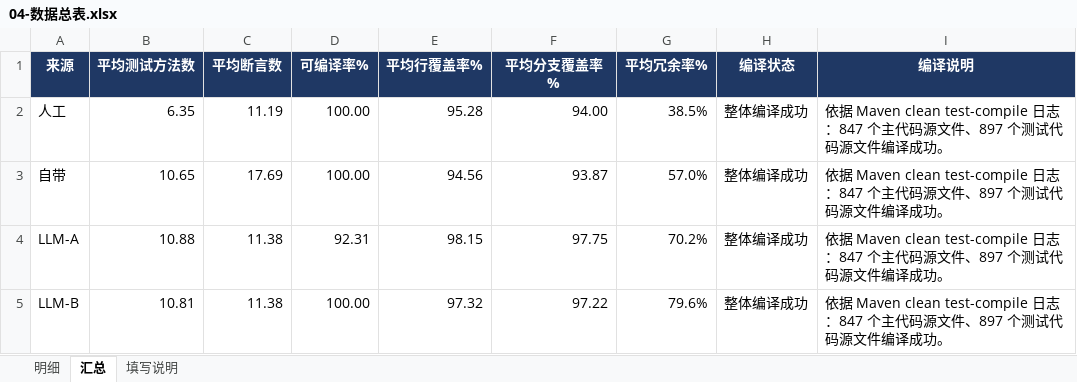
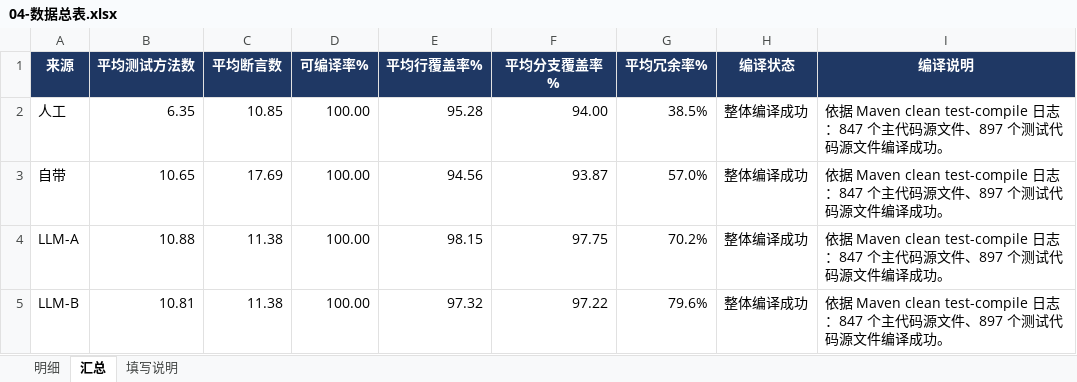
Before and after one commit to Gardenia-OvO/unit-test-coverage, an Excel workbook: docs/04-数据总表.xlsx, sheet 汇总, drawn as a sheet; values as stored, in another font and other column widths than the file's, no borders; charts and pictures not drawn; the diff names each change by its address in the sheet, - before the commit and + after, or states it on an @@ line.

```diff
--- a/docs/04-数据总表.xlsx (sheet 汇总)
+++ b/docs/04-数据总表.xlsx (sheet 汇总)
-C2 (平均断言数): 11.19
+C2 (平均断言数): 10.85
-D4 (可编译率%): 92.31
+D4 (可编译率%): 100.00
```
Also changed, not shown: sheet 明细, sheet 填写说明, formulas that keep their value, charts or pictures.
